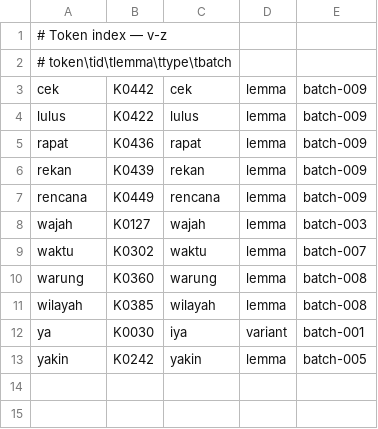
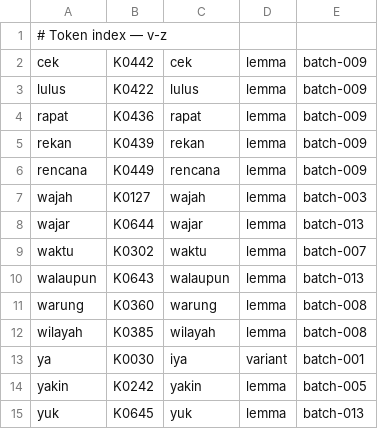
Before and after one commit to semoliginon-ops/Lexara-Chatbot, a TSV file: data/kamus/index/v-z.tsv, drawn as a sheet; removed rows and columns are numbered as before the commit, all else as after; the diff names each change by its address in the sheet, - before the commit and + after, or states it on an @@ line.

Commit message:
Update dictionary token index for batch 013

```diff
--- a/data/kamus/index/v-z.tsv
+++ b/data/kamus/index/v-z.tsv
-row 2: # token\tid\tlemma\ttype\tbatch
+row 8: wajar | K0644 | wajar | lemma | batch-013
+row 10: walaupun | K0643 | walaupun | lemma | batch-013
+row 15: yuk | K0645 | yuk | lemma | batch-013
```
